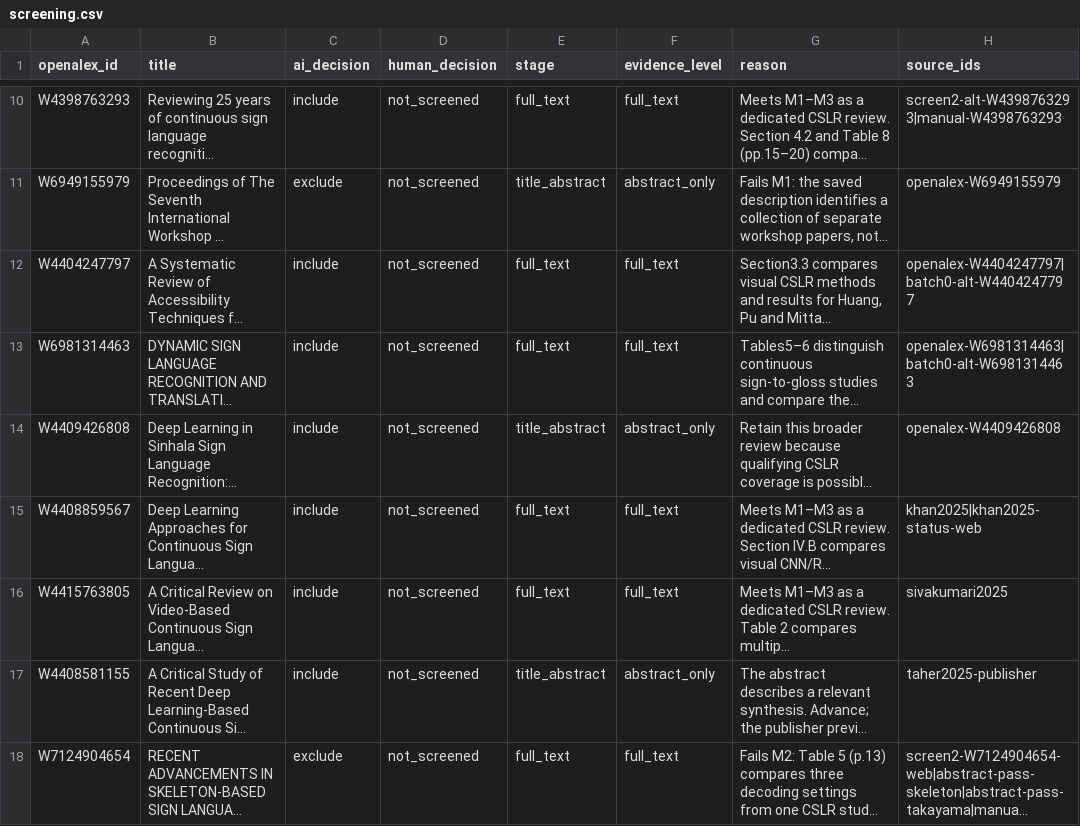
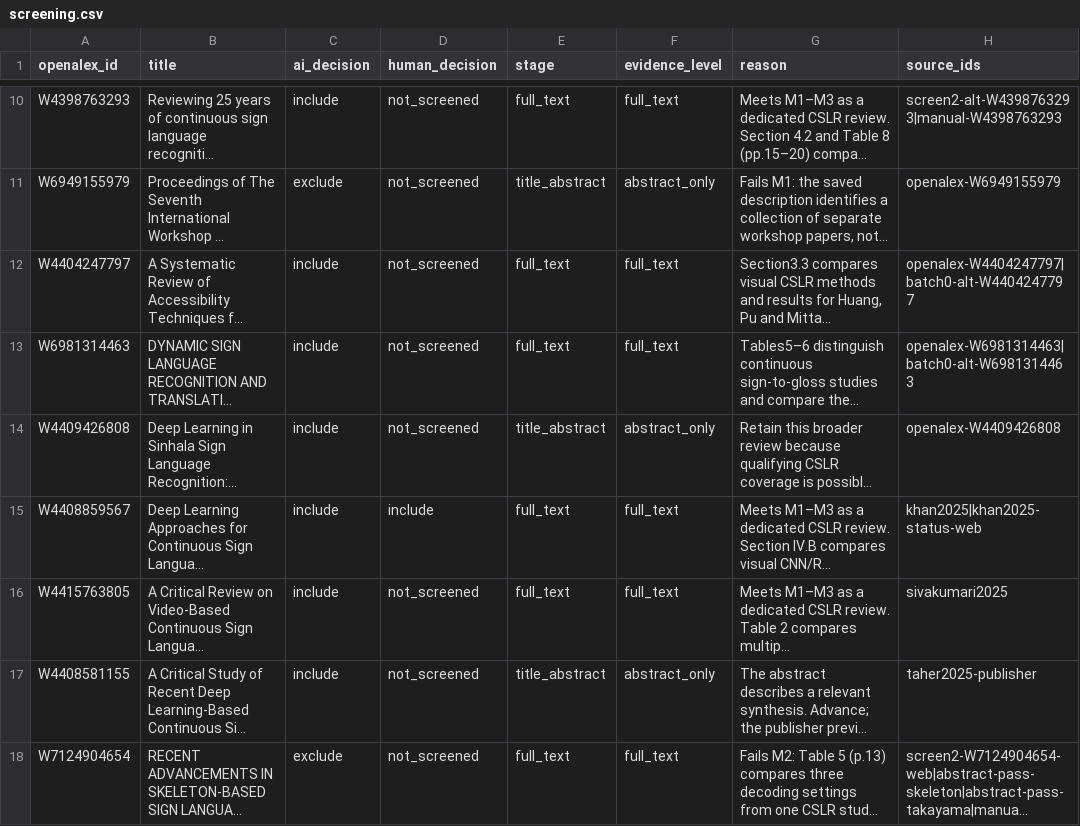
Before and after one commit to bams221/ContiniousSignRecognitionReview, a CSV file: work/screening.csv, drawn as a sheet; only a part is shown, gaps mark what is left out; long unchanged cells end in …; the diff names each change by its address in the sheet, - before the commit and + after, or states it on an @@ line.

Commit message:
mark paper as manually reviewed and include

```diff
--- a/work/screening.csv
+++ b/work/screening.csv
-D15 (human_decision): not_screened
+D15 (human_decision): include
```
Also changed, not shown: 10 other files.
